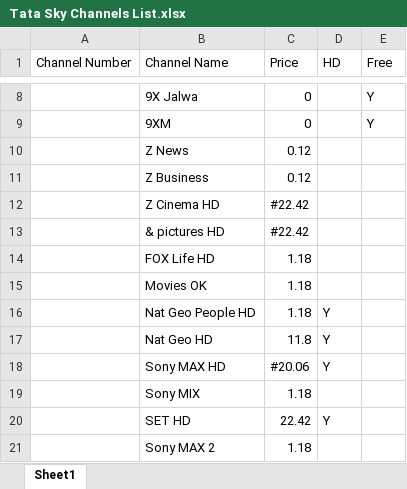
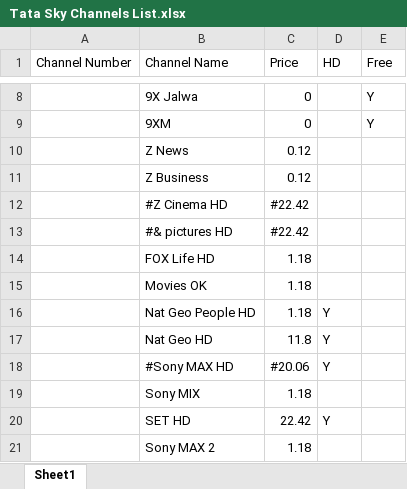
Before and after one commit to addiegupta/TataSkyChannelSelectionBot, an Excel workbook: Tata Sky Channels List.xlsx, sheet Sheet1, drawn as a sheet; only a part is shown, gaps mark what is left out; values as stored, in another font and other column widths than the file's, no borders; charts and pictures not drawn; the diff names each change by its address in the sheet, - before the commit and + after, or states it on an @@ line.

```diff
--- a/Tata Sky Channels List.xlsx (sheet Sheet1)
+++ b/Tata Sky Channels List.xlsx (sheet Sheet1)
-B12 (Channel Name): Z Cinema HD
+B12 (Channel Name): #Z Cinema HD
-B13 (Channel Name): & pictures HD
+B13 (Channel Name): #& pictures HD
-B18 (Channel Name): Sony MAX HD
+B18 (Channel Name): #Sony MAX HD
```
Also changed, not shown: charts or pictures, 2 other files.
